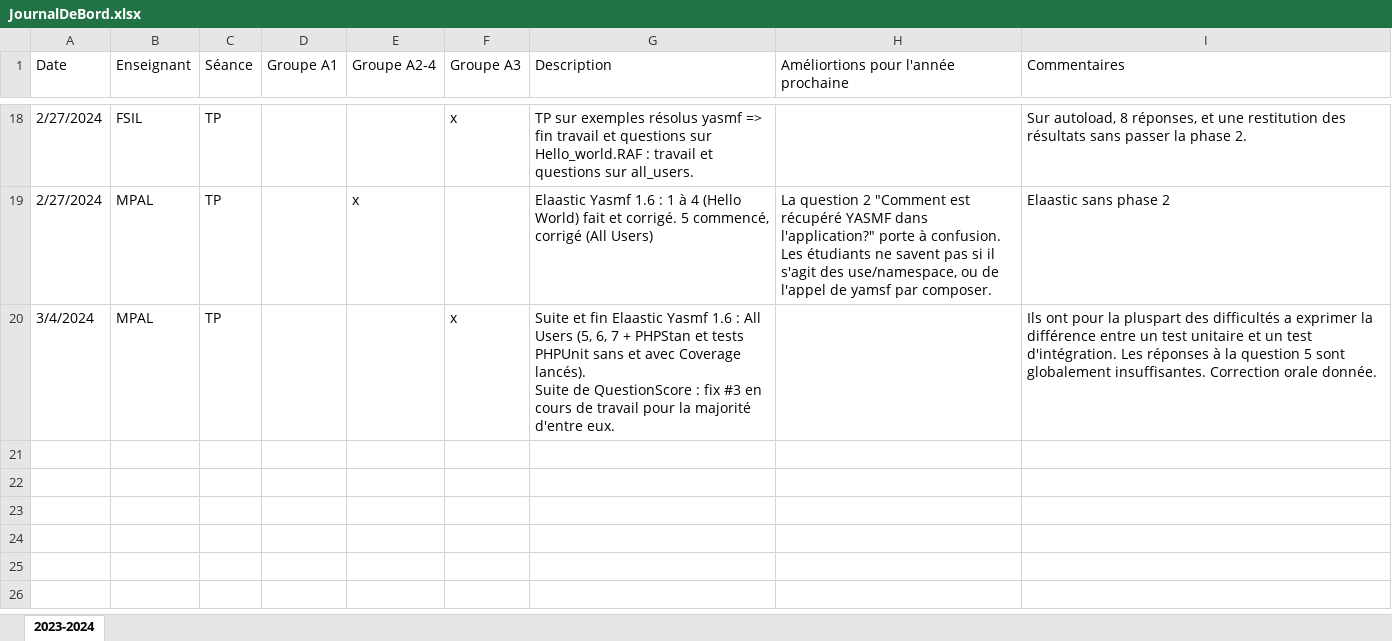
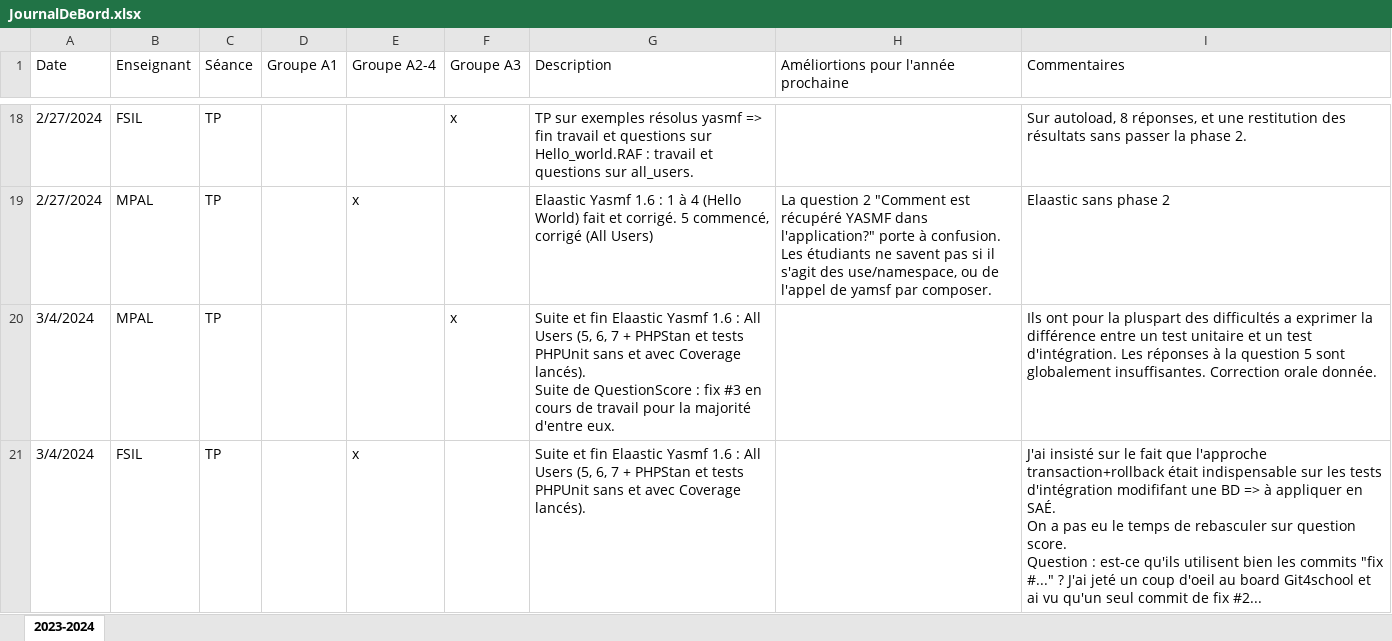
Before and after one commit to mpalosse/BUT2-R4-02-QualiteDeveloppement-Tests, an Excel workbook: JournalDeBord.xlsx, sheet 2023-2024, drawn as a sheet; only a part is shown, gaps mark what is left out; values as stored, in another font and other column widths than the file's, no borders; table styles not drawn; ↵ is a line break in a cell; the diff names each change by its address in the sheet, - before the commit and + after, or states it on an @@ line.

Commit message:
TP A2-4-D du 4 mars 2024

```diff
--- a/JournalDeBord.xlsx (sheet 2023-2024)
+++ b/JournalDeBord.xlsx (sheet 2023-2024)
+row 21: 3/4/2024 | FSIL | TP |  | x |  | Suite et fin Elaastic Yasmf 1.6 : All Users (5, 6, 7 + PHPStan et tests PHPUnit sans et avec Coverage lancés). |  | J'ai insisté sur le fait que l'approche transaction+rollback était indispensable sur les tests d'intégration modififant une BD => à appliquer en SAÉ. ↵ On a pas eu le temps de rebasculer sur question score. ↵ Question : est-ce qu'ils utilisent bien les commits "fix #..." ? J'ai jeté un coup d'oeil au board Git4school et ai vu qu'un seul commit de fix #2...
```
